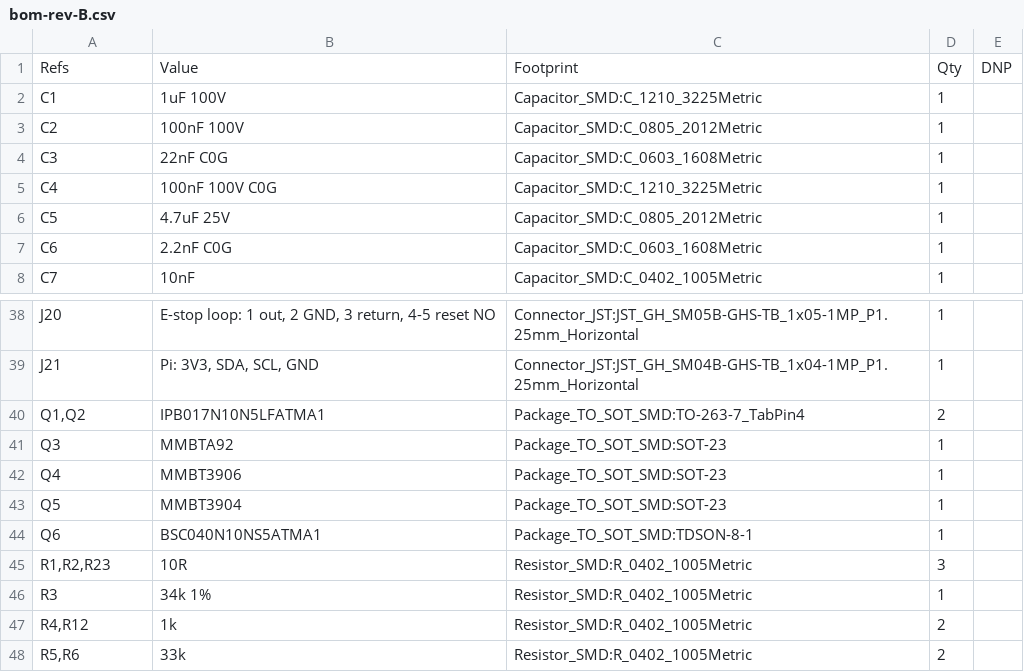
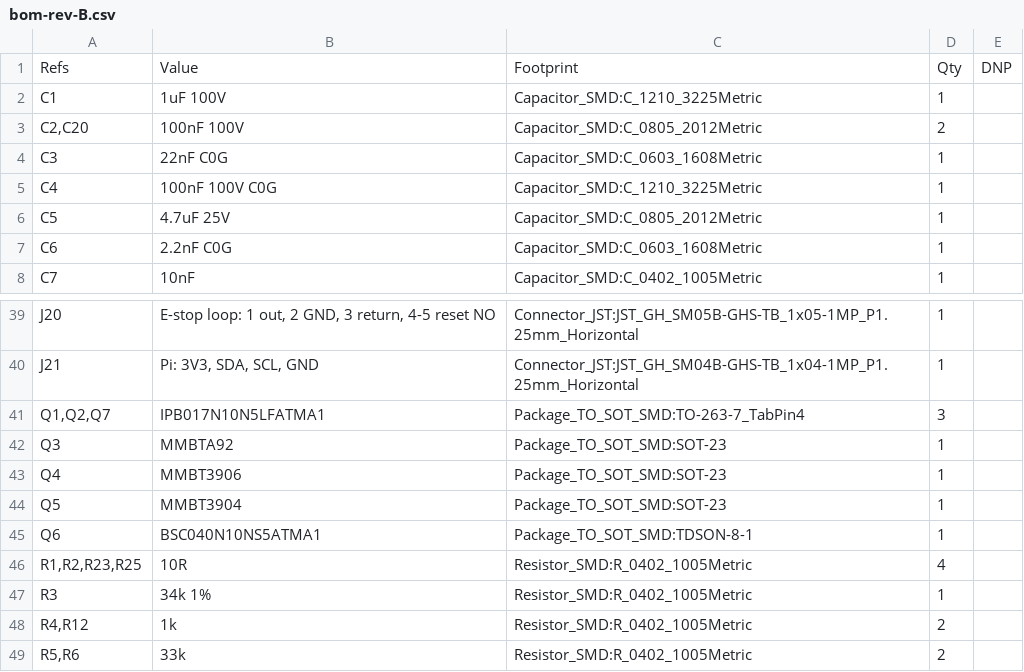
Before and after one commit to jaylamping/marengo, a CSV file: hardware/electrical/pdb/design/bom-rev-B.csv, drawn as a sheet; only a part is shown, gaps mark what is left out; the diff covers the shown part only.

```diff
--- a/hardware/electrical/pdb/design/bom-rev-B.csv
+++ b/hardware/electrical/pdb/design/bom-rev-B.csv
@@ -2,3 +2,3 @@
 "C1","1uF 100V","Capacitor_SMD:C_1210_3225Metric","1",""
-"C2","100nF 100V","Capacitor_SMD:C_0805_2012Metric","1",""
+"C2,C20","100nF 100V","Capacitor_SMD:C_0805_2012Metric","2",""
 "C3","22nF C0G","Capacitor_SMD:C_0603_1608Metric","1",""
@@ -39,3 +40,3 @@
 "J21","Pi: 3V3, SDA, SCL, GND","Connector_JST:JST_GH_SM04B-GHS-TB_1x04-1MP_P1.25mm_Horizontal","1",""
-"Q1,Q2","IPB017N10N5LFATMA1","Package_TO_SOT_SMD:TO-263-7_TabPin4","2",""
+"Q1,Q2,Q7","IPB017N10N5LFATMA1","Package_TO_SOT_SMD:TO-263-7_TabPin4","3",""
 "Q3","MMBTA92","Package_TO_SOT_SMD:SOT-23","1",""
@@ -44,3 +45,3 @@
 "Q6","BSC040N10NS5ATMA1","Package_TO_SOT_SMD:TDSON-8-1","1",""
-"R1,R2,R23","10R","Resistor_SMD:R_0402_1005Metric","3",""
+"R1,R2,R23,R25","10R","Resistor_SMD:R_0402_1005Metric","4",""
 "R3","34k 1%","Resistor_SMD:R_0402_1005Metric","1",""
```
Also changed, not shown: 5 added rows and 2 edited cells elsewhere in this file, 7 other files.
